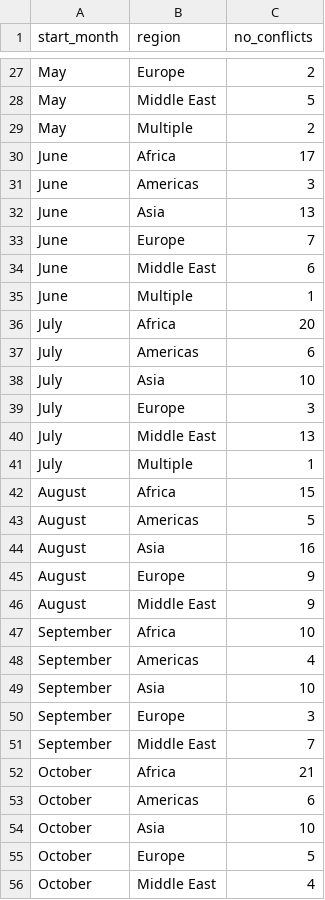
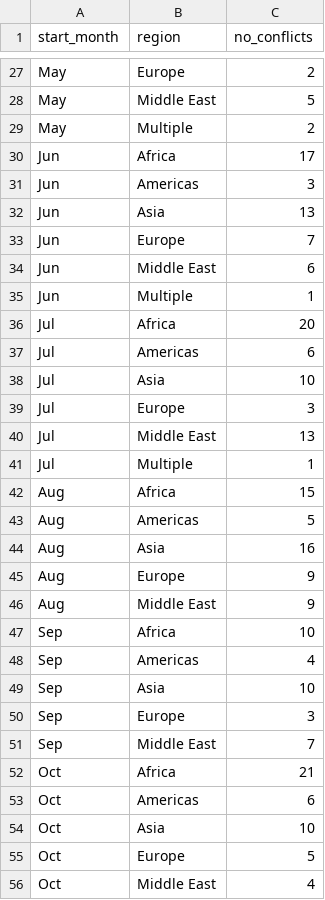
Before and after one commit to sste0032/Visualisation_2, a CSV file: Data/month_data.csv, drawn as a sheet; only a part is shown, gaps mark what is left out; the diff covers the shown part only.

Commit message:
Re-upload month data
Change month names to abbreviated

```diff
--- a/Data/month_data.csv
+++ b/Data/month_data.csv
@@ -29,28 +29,28 @@ May,Middle East,5
 May,Multiple,2
-June,Africa,17
-June,Americas,3
-June,Asia,13
-June,Europe,7
-June,Middle East,6
-June,Multiple,1
-July,Africa,20
-July,Americas,6
-July,Asia,10
-July,Europe,3
-July,Middle East,13
-July,Multiple,1
-August,Africa,15
-August,Americas,5
-August,Asia,16
-August,Europe,9
-August,Middle East,9
-September,Africa,10
-September,Americas,4
-September,Asia,10
-September,Europe,3
-September,Middle East,7
-October,Africa,21
-October,Americas,6
-October,Asia,10
-October,Europe,5
-October,Middle East,4
+Jun,Africa,17
+Jun,Americas,3
+Jun,Asia,13
+Jun,Europe,7
+Jun,Middle East,6
+Jun,Multiple,1
+Jul,Africa,20
+Jul,Americas,6
+Jul,Asia,10
+Jul,Europe,3
+Jul,Middle East,13
+Jul,Multiple,1
+Aug,Africa,15
+Aug,Americas,5
+Aug,Asia,16
+Aug,Europe,9
+Aug,Middle East,9
+Sep,Africa,10
+Sep,Americas,4
+Sep,Asia,10
+Sep,Europe,3
+Sep,Middle East,7
+Oct,Africa,21
+Oct,Americas,6
+Oct,Asia,10
+Oct,Europe,5
+Oct,Middle East,4
```
Also changed, not shown: 34 edited cells elsewhere in this file.
